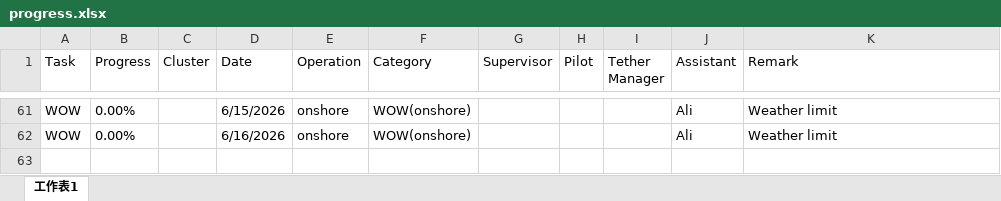
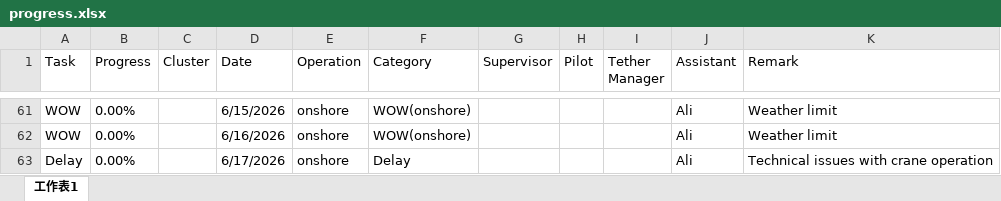
Before and after one commit to starrynight850509-dotcom/offshore-dashboard, an Excel workbook: progress.xlsx, sheet 工作表1, drawn as a sheet; only a part is shown, gaps mark what is left out; values as stored, in another font and other column widths than the file's, no borders; the diff names each change by its address in the sheet, - before the commit and + after, or states it on an @@ line.

Commit message:
update data

```diff
--- a/progress.xlsx (sheet 工作表1)
+++ b/progress.xlsx (sheet 工作表1)
+row 63: Delay | 0.00% |  | 6/17/2026 | onshore | Delay |  |  |  | Ali | Technical issues with crane operation
```
Also changed, not shown: 5 other files.
